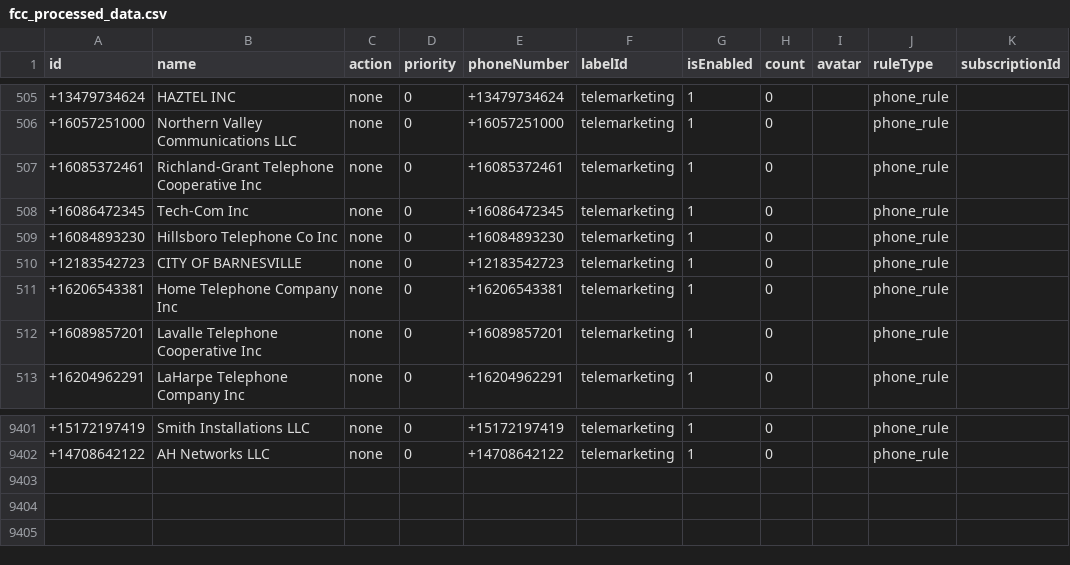
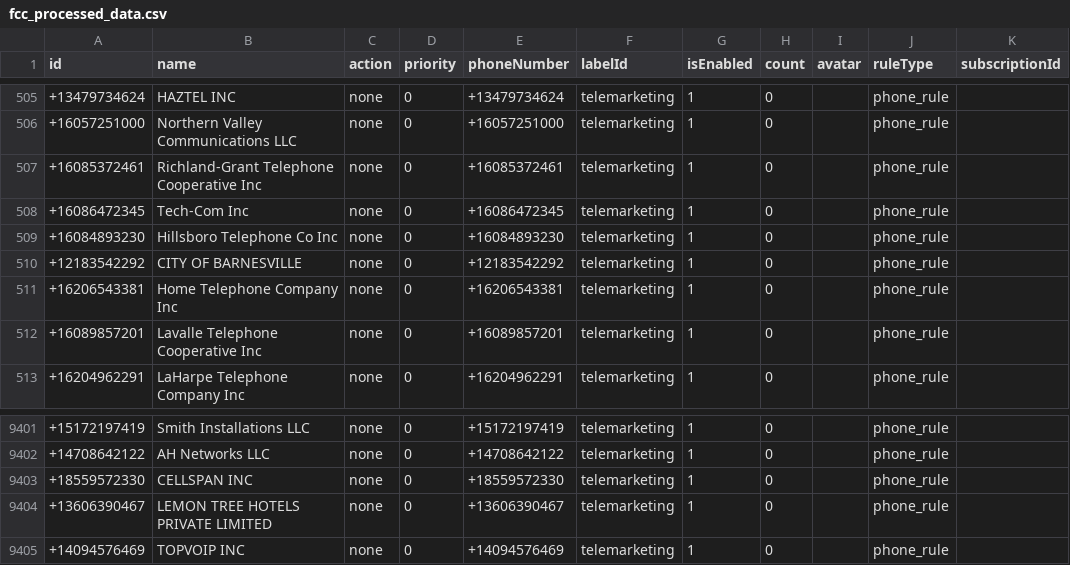
Before and after one commit to choicenew/yourcallrule, a CSV file: US/fcc_processed_data.csv, drawn as a sheet; only a part is shown, gaps mark what is left out.

```diff
--- a/US/fcc_processed_data.csv
+++ b/US/fcc_processed_data.csv
@@ -509,3 +509,3 @@ id,name,action,priority,phoneNumber,labelId,isEnabled,count,avatar,ruleType,subs
 +16084893230,Hillsboro Telephone Co Inc,none,0,+16084893230,telemarketing,1,0,,phone_rule,
-+12183542723,CITY OF BARNESVILLE,none,0,+12183542723,telemarketing,1,0,,phone_rule,
++12183542292,CITY OF BARNESVILLE,none,0,+12183542292,telemarketing,1,0,,phone_rule,
 +16206543381,Home Telephone Company Inc,none,0,+16206543381,telemarketing,1,0,,phone_rule,
@@ -9402 +9402,4 @@ id,name,action,priority,phoneNumber,labelId,isEnabled,count,avatar,ruleType,subs
 +14708642122,AH Networks LLC,none,0,+14708642122,telemarketing,1,0,,phone_rule,
++18559572330,CELLSPAN INC,none,0,+18559572330,telemarketing,1,0,,phone_rule,
++13606390467,LEMON TREE HOTELS PRIVATE LIMITED,none,0,+13606390467,telemarketing,1,0,,phone_rule,
++14094576469,TOPVOIP INC,none,0,+14094576469,telemarketing,1,0,,phone_rule,
```
Also changed, not shown: CL/processed_spamchile.csv, CO/processed_opencallshield.csv, 24 other files.
